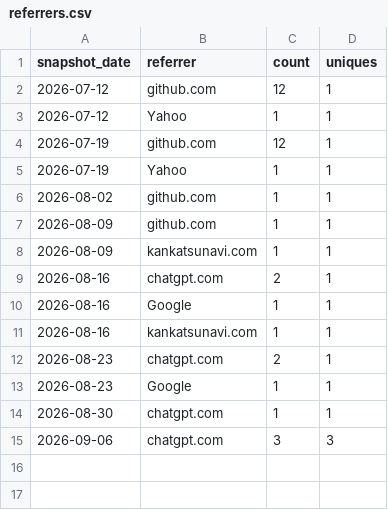
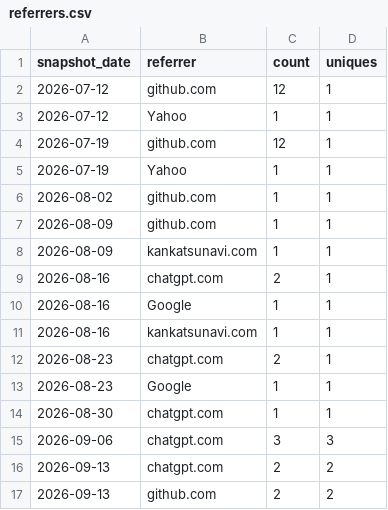
Before and after one commit to ytsubo8426/japan-municipal-offices, a CSV file: stats/referrers.csv, drawn as a sheet; the diff names each change by its address in the sheet, - before the commit and + after, or states it on an @@ line.

```diff
--- a/stats/referrers.csv
+++ b/stats/referrers.csv
+row 16: 2026-09-13 | chatgpt.com | 2 | 2
+row 17: 2026-09-13 | github.com | 2 | 2
```
Also changed, not shown: stats/traffic.csv.
